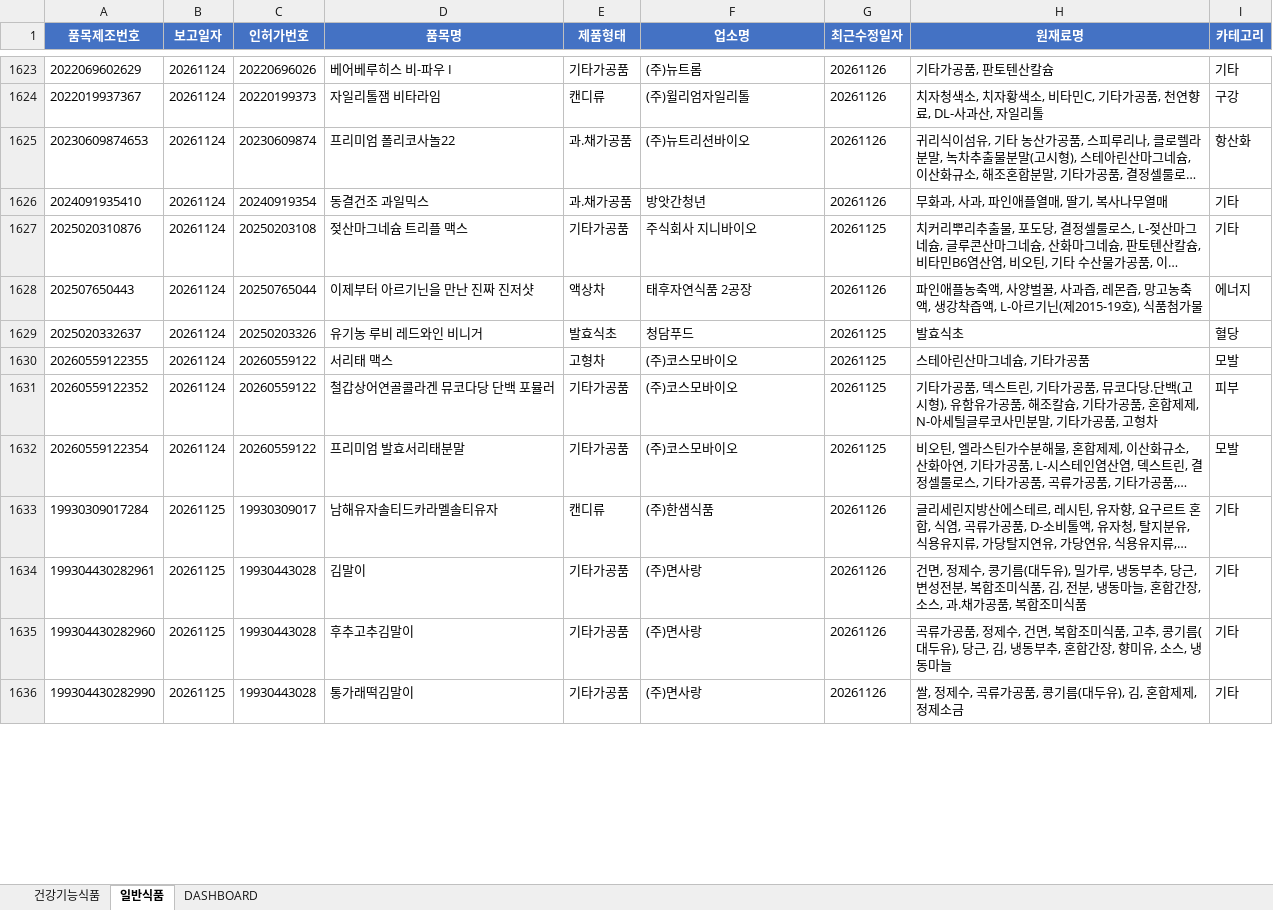
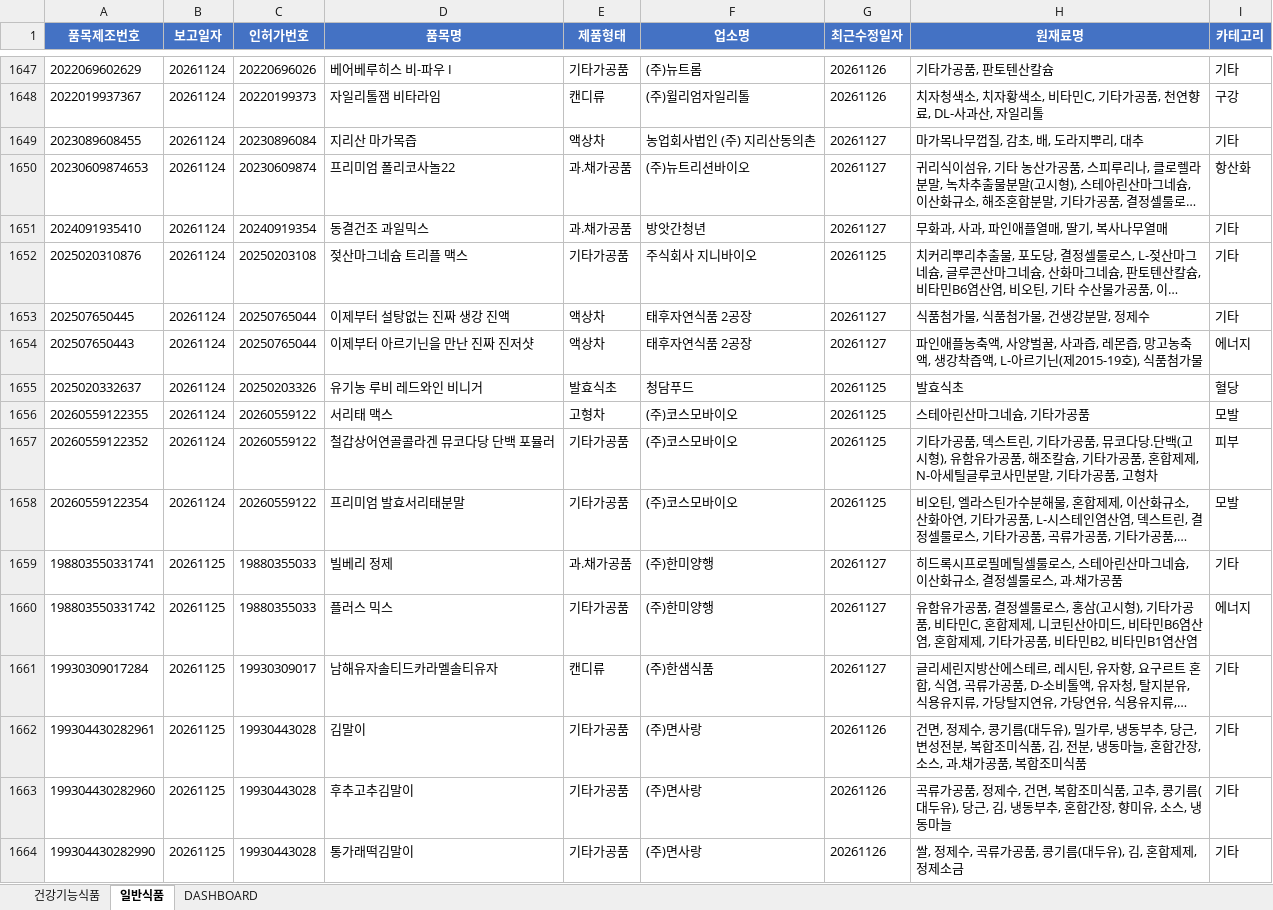
Before and after one commit to primexx98-sudo/food-product-status, an Excel workbook: output/2026-11_품목신고보고현황.xlsx, sheet 일반식품, drawn as a sheet; only a part is shown, gaps mark what is left out; long unchanged cells end in …; values as stored, in another font and other column widths than the file's, no borders; addresses are those after the commit; the diff covers the shown part only; the diff names each change by its address in the sheet, - before the commit and + after, or states it on an @@ line.

```diff
--- a/output/2026-11_품목신고보고현황.xlsx (sheet 일반식품)
+++ b/output/2026-11_품목신고보고현황.xlsx (sheet 일반식품)
+row 1649: 2023089608455 | 20261124 | 20230896084 | 지리산 마가목즙 | 액상차 | 농업회사법인 (주) 지리산동의촌 | 20261127 | 마가목나무껍질, 감초, 배, 도라지뿌리, 대추 | 기타
-G1650:G1651 (최근수정일자): 20261126
+G1650:G1651 (최근수정일자): 20261127
+row 1653: 202507650445 | 20261124 | 20250765044 | 이제부터 설탕없는 진짜 생강 진액 | 액상차 | 태후자연식품 2공장 | 20261127 | 식품첨가물, 식품첨가물, 건생강분말, 정제수 | 기타
-G1654 (최근수정일자): 20261126
+G1654 (최근수정일자): 20261127
+row 1659: 198803550331741 | 20261125 | 19880355033 | 빌베리 정제 | 과.채가공품 | (주)한미양행 | 20261127 | 히드록시프로필메틸셀룰로스, 스테아린산마그네슘, 이산화규소, 결정셀룰로스, 과.채가공품 | 기타
+row 1660: 198803550331742 | 20261125 | 19880355033 | 플러스 믹스 | 기타가공품 | (주)한미양행 | 20261127 | 유함유가공품, 결정셀룰로스, 홍삼(고시형), 기타가공품, 비타민C, 혼합제제, 니코틴산아미드, 비타민B6염산염, 혼합제제, 기타가공품, 비타민B2, 비타민B1염산염 | 에너지
-G1661 (최근수정일자): 20261126
+G1661 (최근수정일자): 20261127
```
Also changed, not shown: 87 added rows, 22 removed rows and 153 edited cells elsewhere in this sheet, sheet 건강기능식품, sheet DASHBOARD, 11 other files.
